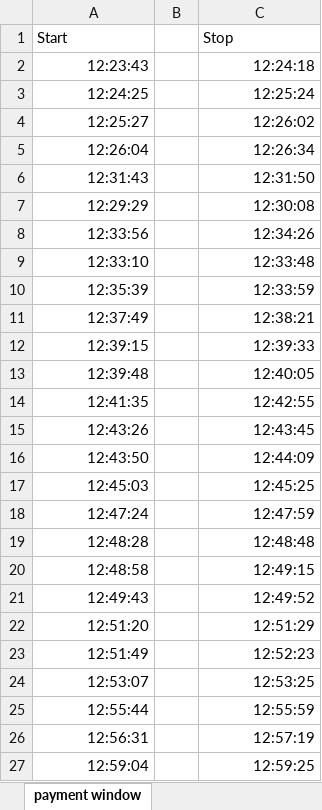
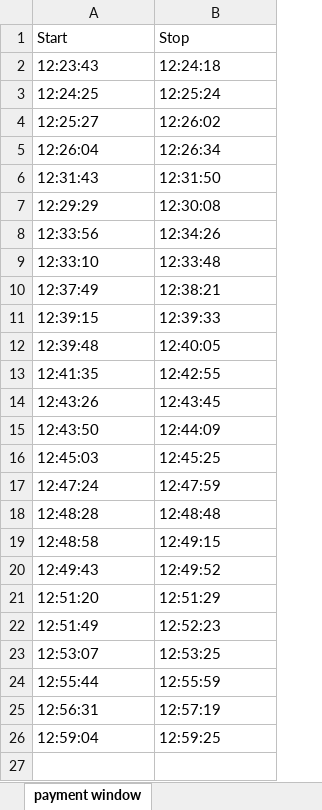
Before and after one commit to Sluss12/cs-4830-systems-simulation, an Excel workbook: Project 2/data_sets/payment_20.xlsx, sheet payment window, drawn as a sheet; values as stored, in another font and other column widths than the file's, no borders; removed rows and columns are numbered as before the commit, all else as after; the diff names each change by its address in the sheet, - before the commit and + after, or states it on an @@ line.

```diff
--- a/Project 2/data_sets/payment_20.xlsx (sheet payment window)
+++ b/Project 2/data_sets/payment_20.xlsx (sheet payment window)
-column B, empty
-A2:A9 alignment: right
+A2:A9 alignment: left
-B2:B9 alignment: right
+B2:B9 alignment: left
-row 10: 12:35:39 |  | 12:33:59
-A10:A26 alignment: right
+A10:A26 alignment: left
-B10:B26 alignment: right
+B10:B26 alignment: left
```
Also changed, not shown: Project 2/data_sets/order_15.xlsx, Project 2/data_sets/payment_15.xlsx, 36 other files.
